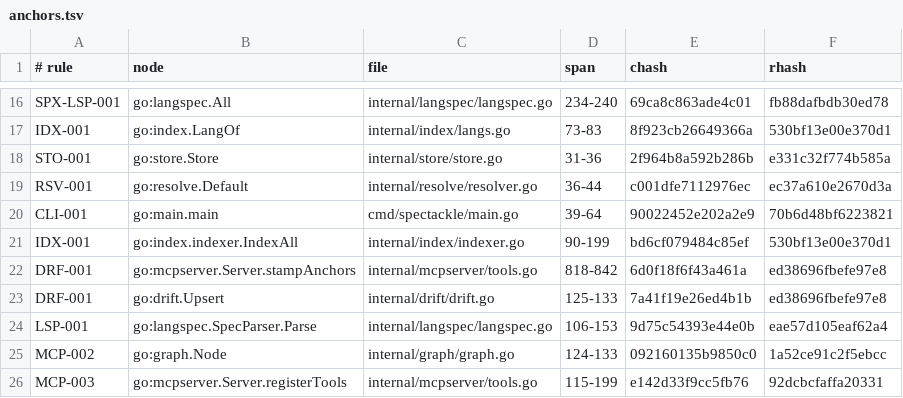
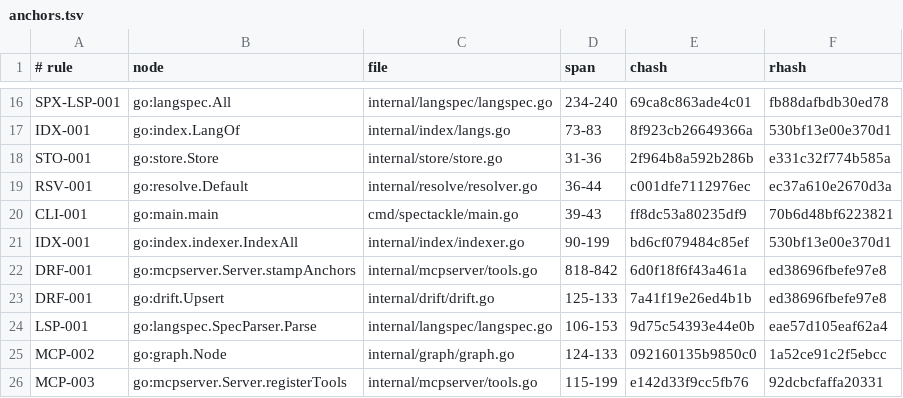
Before and after one commit to jxsl13/spectackle, a TSV file: .spectackle/anchors.tsv, drawn as a sheet; only a part is shown, gaps mark what is left out.

```diff
--- a/.spectackle/anchors.tsv
+++ b/.spectackle/anchors.tsv
@@ -19,3 +19,3 @@ STO-001	go:store.Store	internal/store/store.go	31-36	2f964b8a592b286b	e331c32f77
 RSV-001	go:resolve.Default	internal/resolve/resolver.go	36-44	c001dfe7112976ec	ec37a610e2670d3a
-CLI-001	go:main.main	cmd/spectackle/main.go	39-64	90022452e202a2e9	70b6d48bf6223821
+CLI-001	go:main.main	cmd/spectackle/main.go	39-43	ff8dc53a80235df9	70b6d48bf6223821
 IDX-001	go:index.indexer.IndexAll	internal/index/indexer.go	90-199	bd6cf079484c85ef	530bf13e00e370d1
```
Also changed, not shown: 5 other files.
